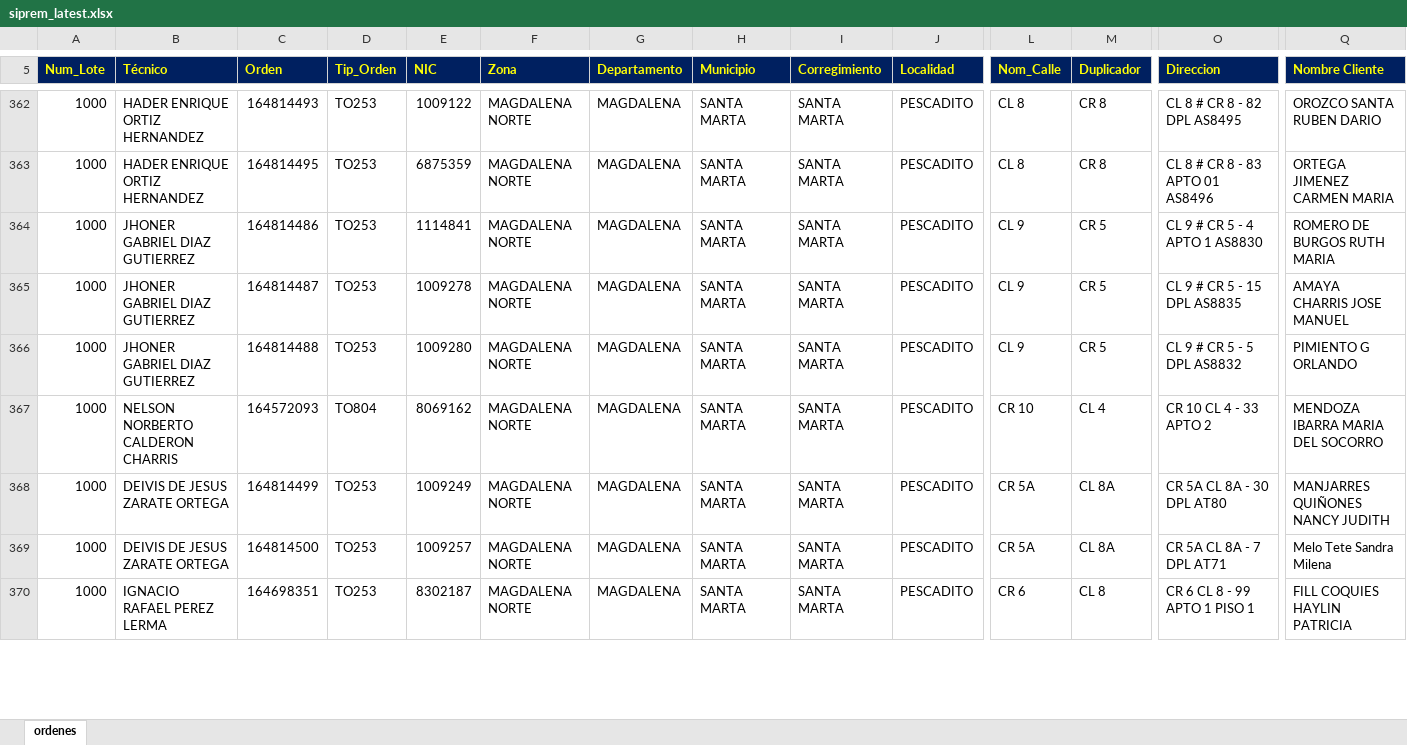
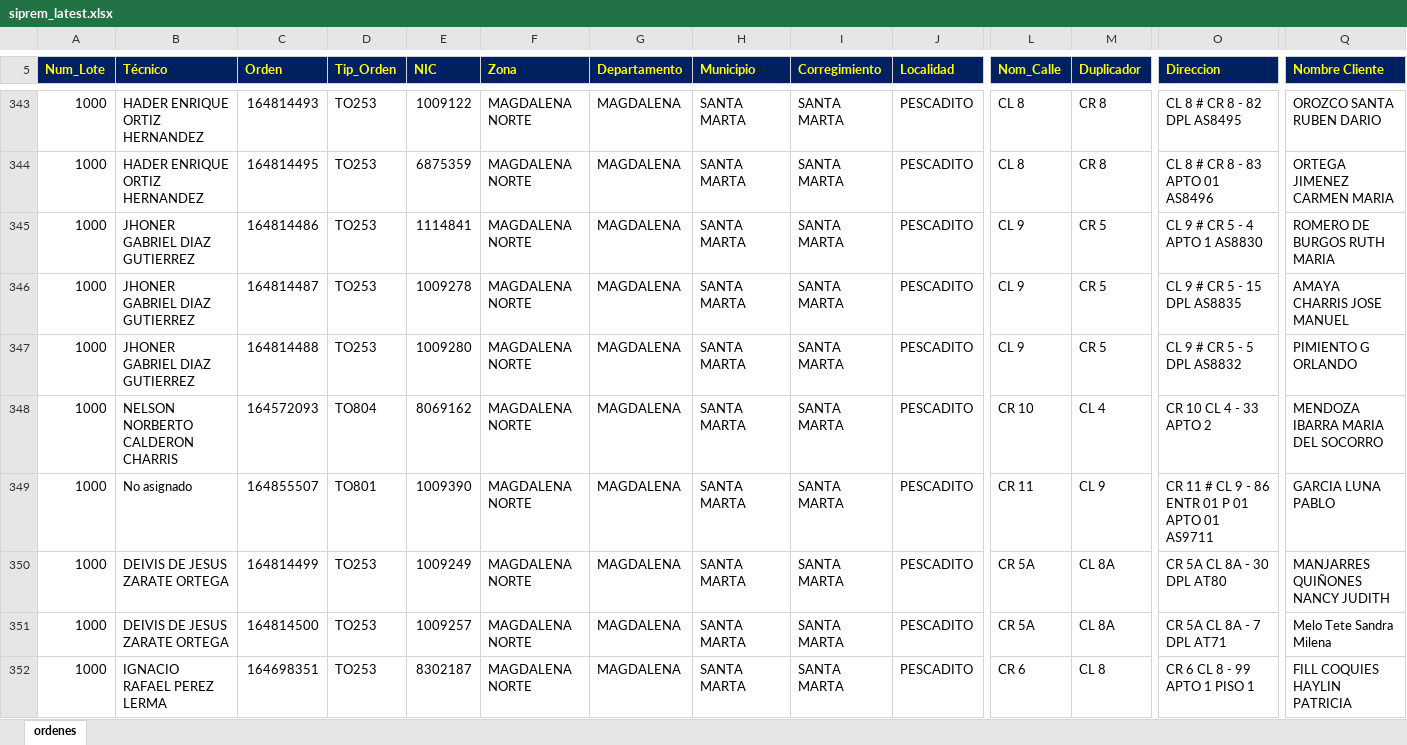
Before and after one commit to vikano27-debug/Dashboard_ING_VOA, an Excel workbook: siprem_latest.xlsx, sheet ordenes, drawn as a sheet; only a part is shown, gaps mark what is left out; values as stored, in another font and other column widths than the file's, no borders; rows hold the shown columns only; the diff covers the shown part only; the diff names each change by its address in the sheet, - before the commit and + after, or states it on an @@ line.

```diff
--- a/siprem_latest.xlsx (sheet ordenes)
+++ b/siprem_latest.xlsx (sheet ordenes)
+row 349: 1000 | No asignado | 164855507 | TO801 | 1009390 | MAGDALENA NORTE | MAGDALENA | SANTA MARTA | SANTA MARTA | PESCADITO | CR 11 | CL 9 | CR 11 # CL 9 - 86 ENTR 01 P 01 APTO 01 AS9711 | GARCIA LUNA PABLO
```
Also changed, not shown: 5 added rows, 37 removed rows and 40 edited cells elsewhere in this sheet.
